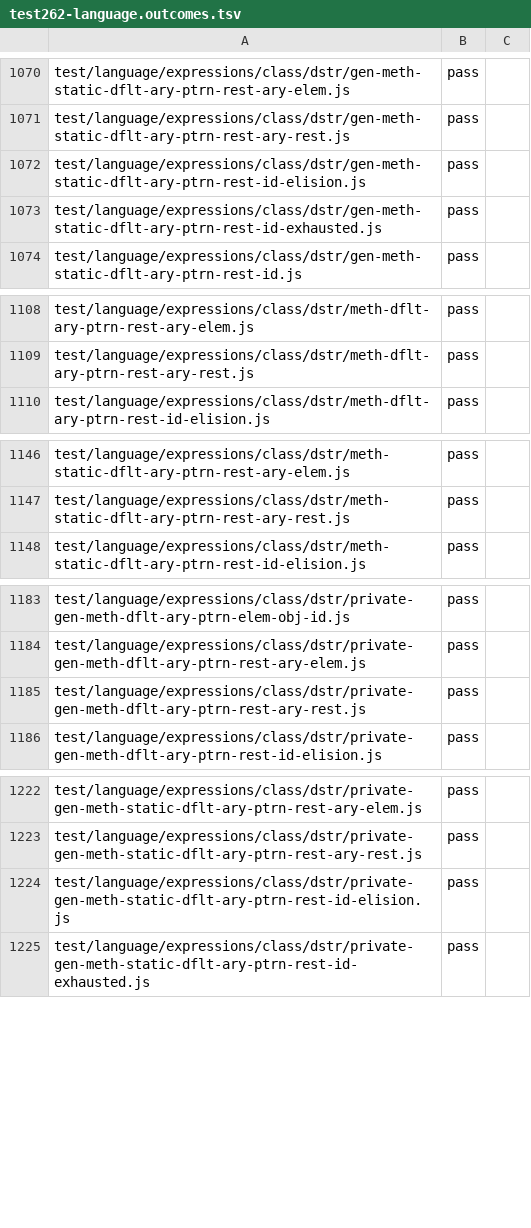
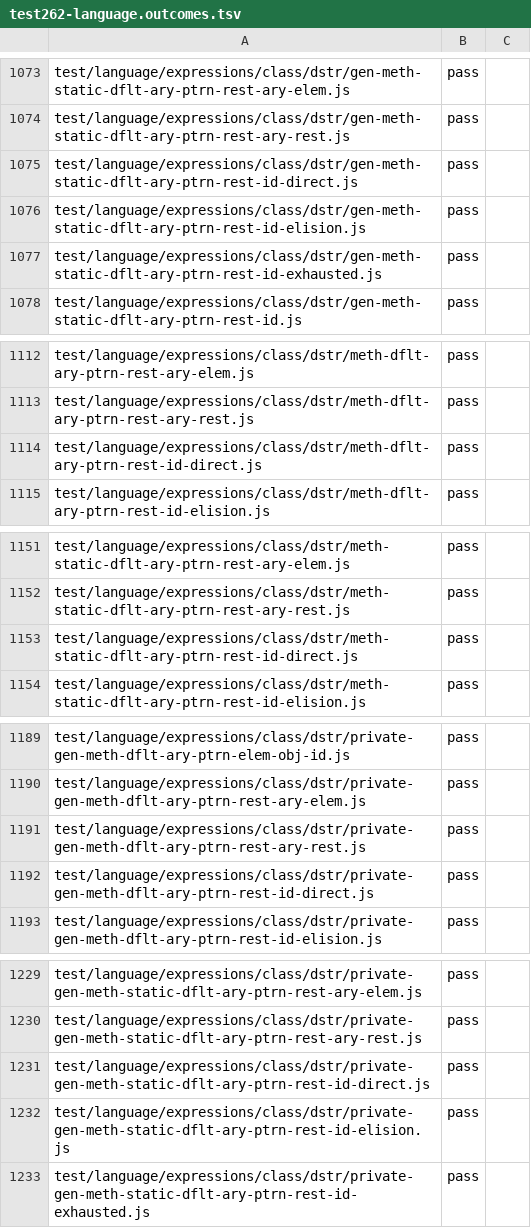
Before and after one commit to AkisArou/nts, a TSV file: tooling/census/test262-language.outcomes.tsv, drawn as a sheet; only a part is shown, gaps mark what is left out; the diff covers the shown part only.

```diff
--- a/tooling/census/test262-language.outcomes.tsv
+++ b/tooling/census/test262-language.outcomes.tsv
@@ -1071,2 +1074,3 @@ test/language/expressions/class/dstr/gen-meth-static-dflt-ary-ptrn-rest-ary-elem
 test/language/expressions/class/dstr/gen-meth-static-dflt-ary-ptrn-rest-ary-rest.js	pass	
+test/language/expressions/class/dstr/gen-meth-static-dflt-ary-ptrn-rest-id-direct.js	pass	
 test/language/expressions/class/dstr/gen-meth-static-dflt-ary-ptrn-rest-id-elision.js	pass	
@@ -1109,2 +1113,3 @@ test/language/expressions/class/dstr/meth-dflt-ary-ptrn-rest-ary-elem.js	pass
 test/language/expressions/class/dstr/meth-dflt-ary-ptrn-rest-ary-rest.js	pass	
+test/language/expressions/class/dstr/meth-dflt-ary-ptrn-rest-id-direct.js	pass	
 test/language/expressions/class/dstr/meth-dflt-ary-ptrn-rest-id-elision.js	pass	
@@ -1147,2 +1152,3 @@ test/language/expressions/class/dstr/meth-static-dflt-ary-ptrn-rest-ary-elem.js
 test/language/expressions/class/dstr/meth-static-dflt-ary-ptrn-rest-ary-rest.js	pass	
+test/language/expressions/class/dstr/meth-static-dflt-ary-ptrn-rest-id-direct.js	pass	
 test/language/expressions/class/dstr/meth-static-dflt-ary-ptrn-rest-id-elision.js	pass	
@@ -1185,2 +1191,3 @@ test/language/expressions/class/dstr/private-gen-meth-dflt-ary-ptrn-rest-ary-ele
 test/language/expressions/class/dstr/private-gen-meth-dflt-ary-ptrn-rest-ary-rest.js	pass	
+test/language/expressions/class/dstr/private-gen-meth-dflt-ary-ptrn-rest-id-direct.js	pass	
 test/language/expressions/class/dstr/private-gen-meth-dflt-ary-ptrn-rest-id-elision.js	pass	
@@ -1223,2 +1230,3 @@ test/language/expressions/class/dstr/private-gen-meth-static-dflt-ary-ptrn-rest-
 test/language/expressions/class/dstr/private-gen-meth-static-dflt-ary-ptrn-rest-ary-rest.js	pass	
+test/language/expressions/class/dstr/private-gen-meth-static-dflt-ary-ptrn-rest-id-direct.js	pass	
 test/language/expressions/class/dstr/private-gen-meth-static-dflt-ary-ptrn-rest-id-elision.js	pass	
```
Also changed, not shown: 38 added rows, 1 removed row and 1 edited cell elsewhere in this file, tooling/census/test262-builtins.outcomes.tsv, 2 other files.
